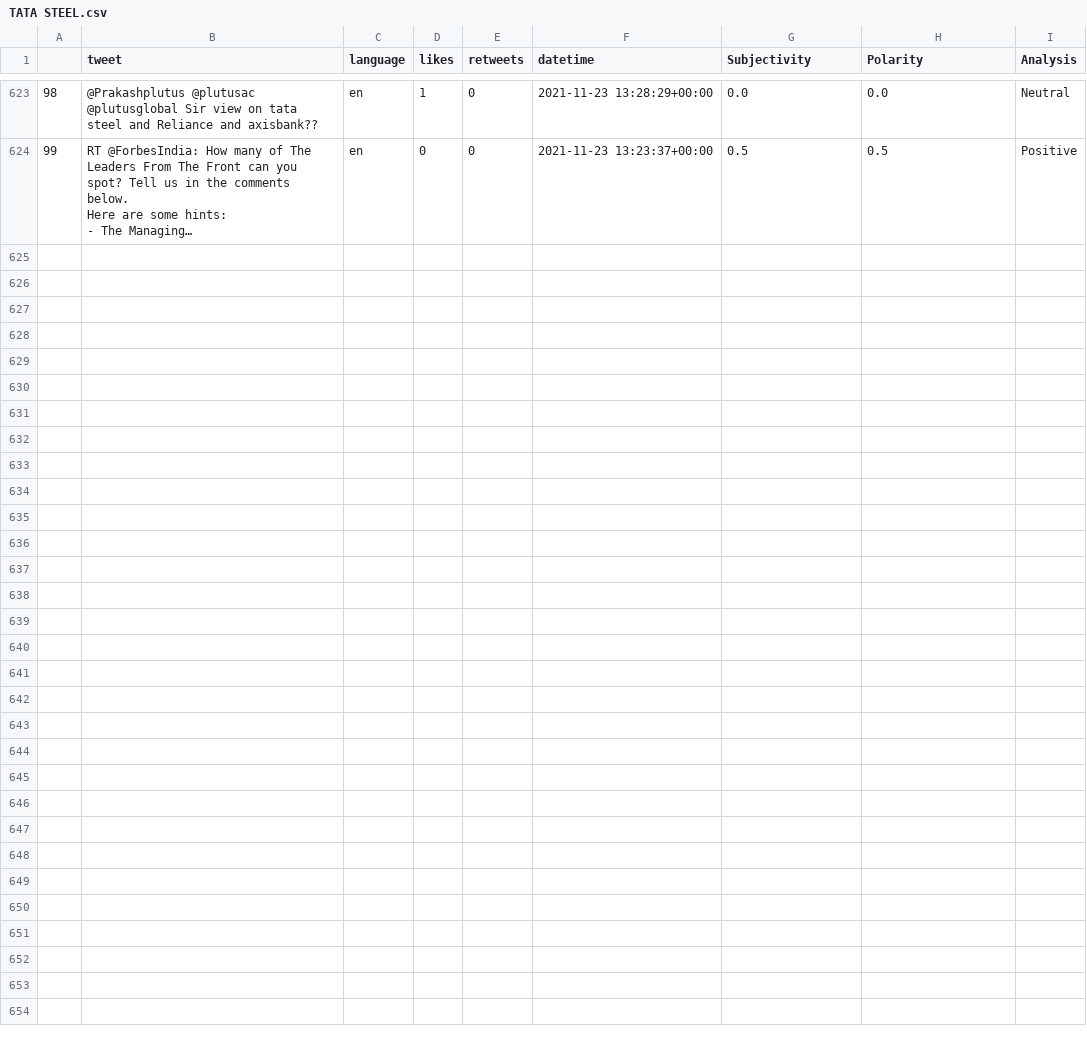
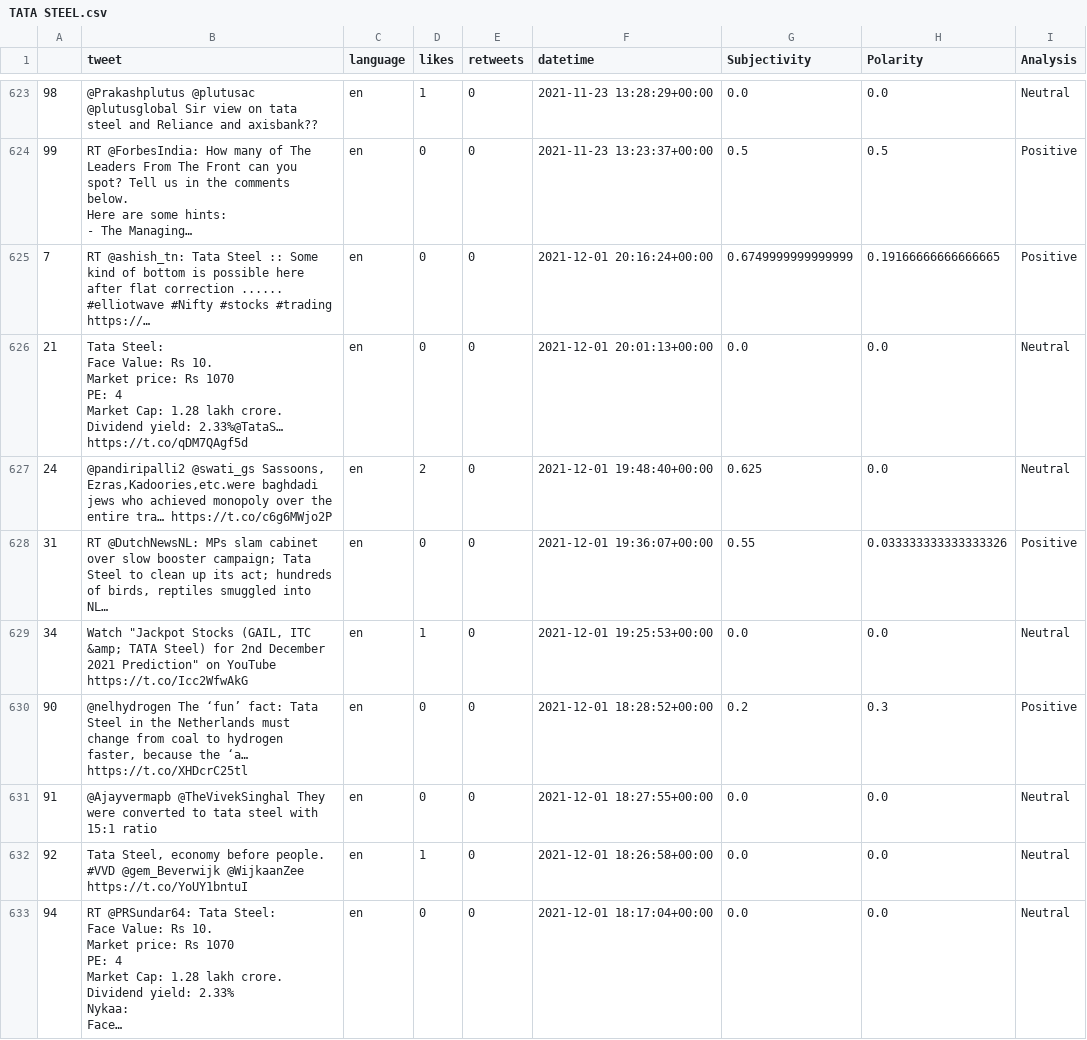
Before and after one commit to parth19184/DPM_twitter_analysis, a CSV file: DataPart/StockCSV/TATA STEEL.csv, drawn as a sheet; only a part is shown, gaps mark what is left out; ↵ is a line break in a cell; the diff names each change by its address in the sheet, - before the commit and + after, or states it on an @@ line.

```diff
--- a/DataPart/StockCSV/TATA STEEL.csv
+++ b/DataPart/StockCSV/TATA STEEL.csv
+row 625: 7 | RT @ashish_tn: Tata Steel :: Some kind of bottom is possible here after flat correction ...... ↵ #elliotwave #Nifty #stocks #trading https://… | en | 0 | 0 | 2021-12-01 20:16:24+00:00 | 0.6749999999999999 | 0.19166666666666665 | Positive
+row 626: 21 | Tata Steel: ↵ Face Value: Rs 10. ↵ Market price: Rs 1070 ↵ PE: 4 ↵ Market Cap: 1.28 lakh crore. ↵ Dividend yield: 2.33%@TataS… https://t.co/qDM7QAgf5d | en | 0 | 0 | 2021-12-01 20:01:13+00:00 | 0.0 | 0.0 | Neutral
+row 627: 24 | @pandiripalli2 @swati_gs Sassoons, Ezras,Kadoories,etc.were baghdadi jews who achieved monopoly over the entire tra… https://t.co/c6g6MWjo2P | en | 2 | 0 | 2021-12-01 19:48:40+00:00 | 0.625 | 0.0 | Neutral
+row 628: 31 | RT @DutchNewsNL: MPs slam cabinet over slow booster campaign; Tata Steel to clean up its act; hundreds of birds, reptiles smuggled into NL… | en | 0 | 0 | 2021-12-01 19:36:07+00:00 | 0.55 | 0.033333333333333326 | Positive
+row 629: 34 | Watch "Jackpot Stocks (GAIL, ITC &amp; TATA Steel) for 2nd December 2021 Prediction" on YouTube https://t.co/Icc2WfwAkG | en | 1 | 0 | 2021-12-01 19:25:53+00:00 | 0.0 | 0.0 | Neutral
+row 630: 90 | @nelhydrogen The ‘fun’ fact: Tata Steel in the Netherlands must change from coal to hydrogen faster, because the ‘a… https://t.co/XHDcrC25tl | en | 0 | 0 | 2021-12-01 18:28:52+00:00 | 0.2 | 0.3 | Positive
+row 631: 91 | @Ajayvermapb @TheVivekSinghal They were converted to tata steel with 15:1 ratio | en | 0 | 0 | 2021-12-01 18:27:55+00:00 | 0.0 | 0.0 | Neutral
+row 632: 92 | Tata Steel, economy before people. #VVD @gem_Beverwijk @WijkaanZee https://t.co/YoUY1bntuI | en | 1 | 0 | 2021-12-01 18:26:58+00:00 | 0.0 | 0.0 | Neutral
+row 633: 94 | RT @PRSundar64: Tata Steel: ↵ Face Value: Rs 10. ↵ Market price: Rs 1070 ↵ PE: 4 ↵ Market Cap: 1.28 lakh crore. ↵ Dividend yield: 2.33% ↵ Nykaa: ↵ Face… | en | 0 | 0 | 2021-12-01 18:17:04+00:00 | 0.0 | 0.0 | Neutral
```
Also changed, not shown: DataPart/StockCSV/HUL.csv, DataPart/StockCSV/NESTLE.csv, 39 other files.
